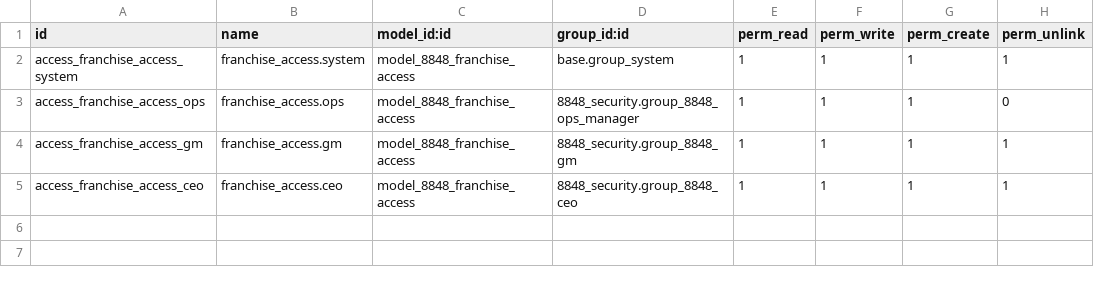
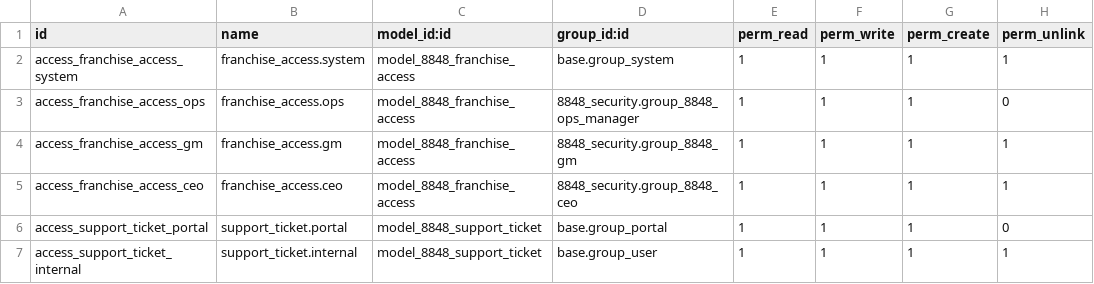
Before and after one commit to 8848momohouses-del/8848connect, a CSV file: 8848-connect-addons/8848_portal/security/ir.model.access.csv, drawn as a sheet; the diff names each change by its address in the sheet, - before the commit and + after, or states it on an @@ line.

Commit message:
Batch P9: Communication timeline and support requests

```diff
--- a/8848-connect-addons/8848_portal/security/ir.model.access.csv
+++ b/8848-connect-addons/8848_portal/security/ir.model.access.csv
+row 6: access_support_ticket_portal | support_ticket.portal | model_8848_support_ticket | base.group_portal | 1 | 1 | 1 | 0
+row 7: access_support_ticket_internal | support_ticket.internal | model_8848_support_ticket | base.group_user | 1 | 1 | 1 | 1
```
Also changed, not shown: 8 other files.
